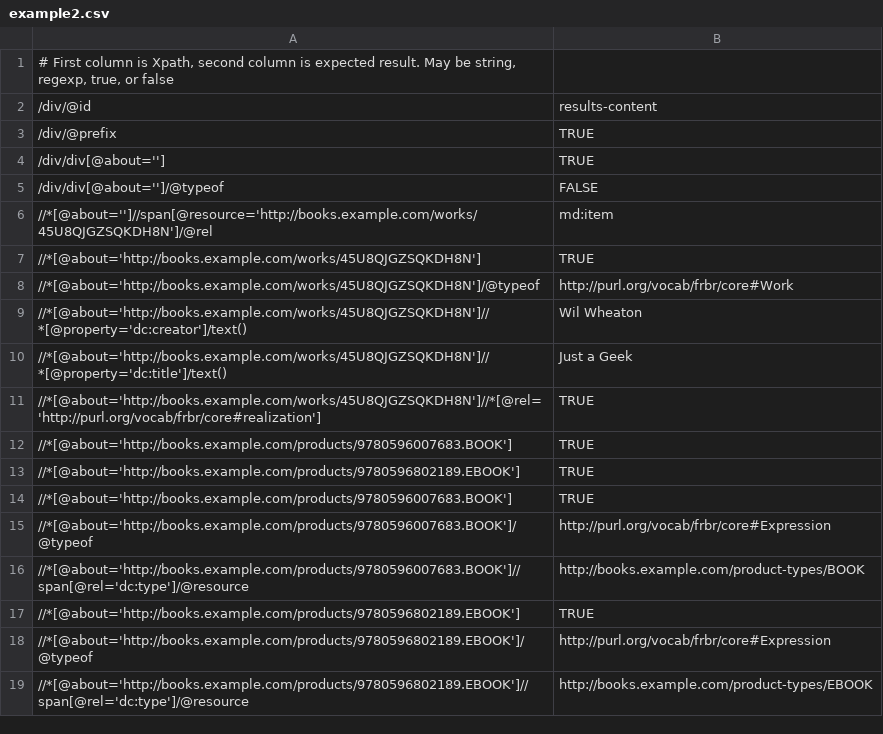
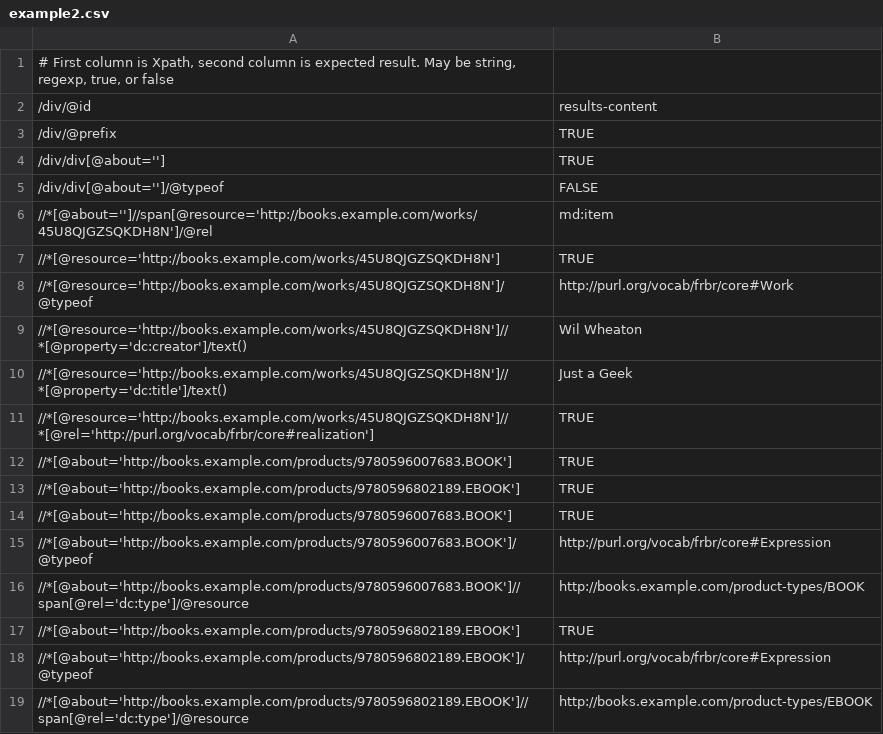
Before and after one commit to structured-data/linter, a CSV file: spec/test_data/example2.csv, drawn as a sheet.

Commit message:
Remove JSON-LD example test and update some expectations in example2.

```diff
--- a/spec/test_data/example2.csv
+++ b/spec/test_data/example2.csv
@@ -6,7 +6,7 @@
 //*[@about='']//span[@resource='http://books.example.com/works/45U8QJGZSQKDH8N']/@rel,md:item
-//*[@about='http://books.example.com/works/45U8QJGZSQKDH8N'],TRUE
-//*[@about='http://books.example.com/works/45U8QJGZSQKDH8N']/@typeof,http://purl.org/vocab/frbr/core#Work
-//*[@about='http://books.example.com/works/45U8QJGZSQKDH8N']//*[@property='dc:creator']/text(),Wil Wheaton
-//*[@about='http://books.example.com/works/45U8QJGZSQKDH8N']//*[@property='dc:title']/text(),Just a Geek
-//*[@about='http://books.example.com/works/45U8QJGZSQKDH8N']//*[@rel='http://purl.org/vocab/frbr/core#realization'],TRUE
+//*[@resource='http://books.example.com/works/45U8QJGZSQKDH8N'],TRUE
+//*[@resource='http://books.example.com/works/45U8QJGZSQKDH8N']/@typeof,http://purl.org/vocab/frbr/core#Work
+//*[@resource='http://books.example.com/works/45U8QJGZSQKDH8N']//*[@property='dc:creator']/text(),Wil Wheaton
+//*[@resource='http://books.example.com/works/45U8QJGZSQKDH8N']//*[@property='dc:title']/text(),Just a Geek
+//*[@resource='http://books.example.com/works/45U8QJGZSQKDH8N']//*[@rel='http://purl.org/vocab/frbr/core#realization'],TRUE
 //*[@about='http://books.example.com/products/9780596007683.BOOK'],TRUE
```
Also changed, not shown: 2 other files.
